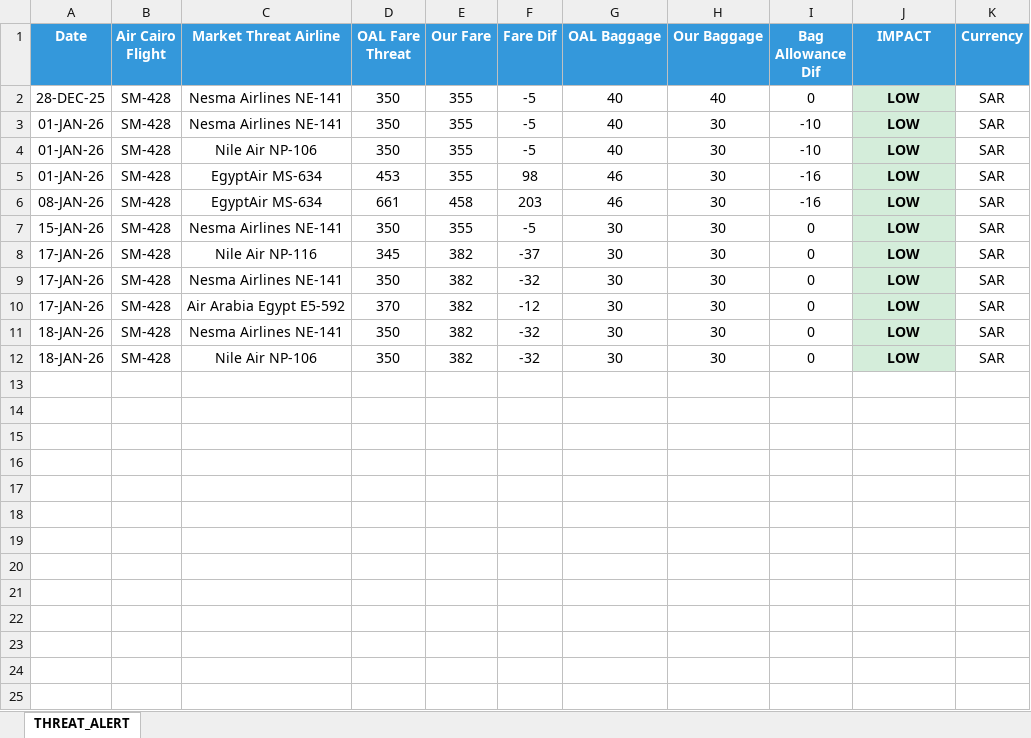
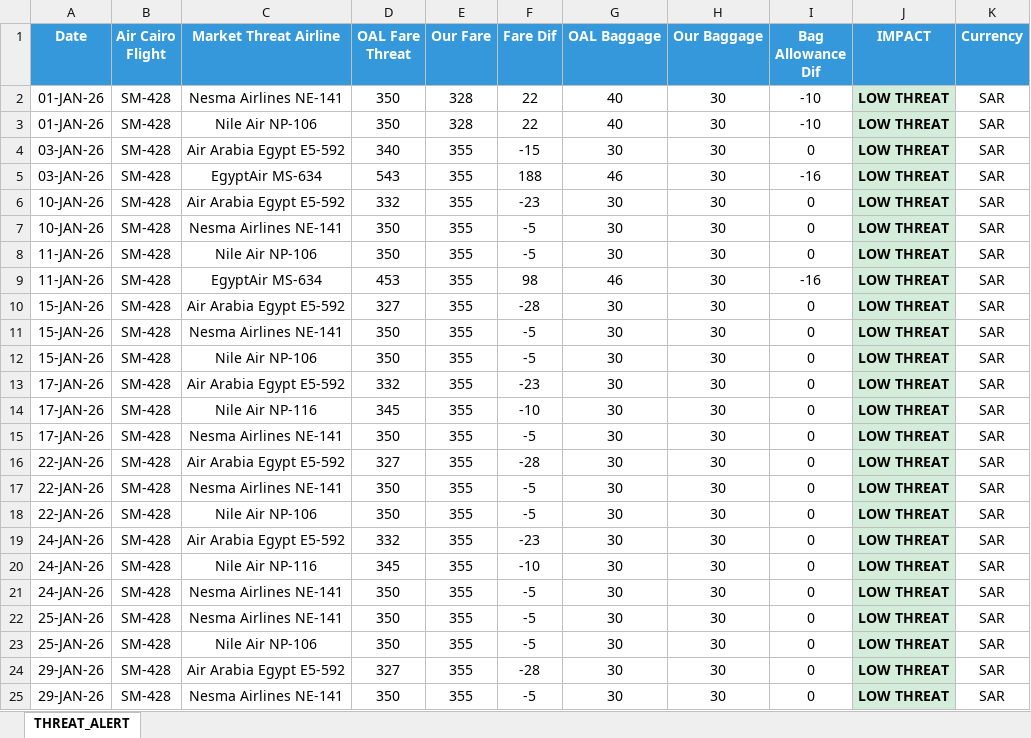
Before and after one commit to GHARIEB-AI/AirCairo, an Excel workbook: excel_routes/route_ELQ_CAI_threats.xlsx, sheet THREAT_ALERT, drawn as a sheet; only a part is shown; values as stored, in another font and other column widths than the file's, no borders; removed rows and columns are numbered as before the commit, all else as after; the diff covers the shown part only; the diff names each change by its address in the sheet, - before the commit and + after, or states it on an @@ line.

```diff
--- a/excel_routes/route_ELQ_CAI_threats.xlsx (sheet THREAT_ALERT)
+++ b/excel_routes/route_ELQ_CAI_threats.xlsx (sheet THREAT_ALERT)
-row 2: 28-DEC-25 | SM-428 | Nesma Airlines NE-141 | 350 | 355 | -5 | 40 | 40 | 0 | LOW | SAR
-E2:E3 (Our Fare): 355
+E2:E3 (Our Fare): 328
-F2:F3 (Fare Dif): -5
+F2:F3 (Fare Dif): 22
-J2:J3 (IMPACT): LOW
+J2:J3 (IMPACT): LOW THREAT
+row 4: 03-JAN-26 | SM-428 | Air Arabia Egypt E5-592 | 340 | 355 | -15 | 30 | 30 | 0 | LOW THREAT | SAR
+row 5: 03-JAN-26 | SM-428 | EgyptAir MS-634 | 543 | 355 | 188 | 46 | 30 | -16 | LOW THREAT | SAR
+row 6: 10-JAN-26 | SM-428 | Air Arabia Egypt E5-592 | 332 | 355 | -23 | 30 | 30 | 0 | LOW THREAT | SAR
+row 7: 10-JAN-26 | SM-428 | Nesma Airlines NE-141 | 350 | 355 | -5 | 30 | 30 | 0 | LOW THREAT | SAR
+row 8: 11-JAN-26 | SM-428 | Nile Air NP-106 | 350 | 355 | -5 | 30 | 30 | 0 | LOW THREAT | SAR
-A9 (Date): 01-JAN-26
+A9 (Date): 11-JAN-26
-J9 (IMPACT): LOW
+J9 (IMPACT): LOW THREAT
-row 6: 08-JAN-26 | SM-428 | EgyptAir MS-634 | 661 | 458 | 203 | 46 | 30 | -16 | LOW | SAR
+row 10: 15-JAN-26 | SM-428 | Air Arabia Egypt E5-592 | 327 | 355 | -28 | 30 | 30 | 0 | LOW THREAT | SAR
-J11 (IMPACT): LOW
+J11 (IMPACT): LOW THREAT
+row 12: 15-JAN-26 | SM-428 | Nile Air NP-106 | 350 | 355 | -5 | 30 | 30 | 0 | LOW THREAT | SAR
+row 13: 17-JAN-26 | SM-428 | Air Arabia Egypt E5-592 | 332 | 355 | -23 | 30 | 30 | 0 | LOW THREAT | SAR
-E14:E18 (Our Fare): 382
+E14:E18 (Our Fare): 355
-F14 (Fare Dif): -37
+F14 (Fare Dif): -10
-J14:J18 (IMPACT): LOW
+J14:J18 (IMPACT): LOW THREAT
-F15 (Fare Dif): -32
+F15 (Fare Dif): -5
-A16 (Date): 17-JAN-26
+A16 (Date): 22-JAN-26
-D16 (OAL Fare Threat): 370
+D16 (OAL Fare Threat): 327
-F16 (Fare Dif): -12
+F16 (Fare Dif): -28
-A17:A18 (Date): 18-JAN-26
+A17:A18 (Date): 22-JAN-26
-F17:F18 (Fare Dif): -32
+F17:F18 (Fare Dif): -5
+row 19: 24-JAN-26 | SM-428 | Air Arabia Egypt E5-592 | 332 | 355 | -23 | 30 | 30 | 0 | LOW THREAT | SAR
+row 20: 24-JAN-26 | SM-428 | Nile Air NP-116 | 345 | 355 | -10 | 30 | 30 | 0 | LOW THREAT | SAR
+row 21: 24-JAN-26 | SM-428 | Nesma Airlines NE-141 | 350 | 355 | -5 | 30 | 30 | 0 | LOW THREAT | SAR
+row 22: 25-JAN-26 | SM-428 | Nesma Airlines NE-141 | 350 | 355 | -5 | 30 | 30 | 0 | LOW THREAT | SAR
+row 23: 25-JAN-26 | SM-428 | Nile Air NP-106 | 350 | 355 | -5 | 30 | 30 | 0 | LOW THREAT | SAR
+row 24: 29-JAN-26 | SM-428 | Air Arabia Egypt E5-592 | 327 | 355 | -28 | 30 | 30 | 0 | LOW THREAT | SAR
+row 25: 29-JAN-26 | SM-428 | Nesma Airlines NE-141 | 350 | 355 | -5 | 30 | 30 | 0 | LOW THREAT | SAR
```
Also changed, not shown: 4 added rows elsewhere in this sheet, excel_routes/LOAD_FACTOR_SUMMARY.xlsx, excel_routes/route_ATZ_RUH_threats.xlsx, 40 other files.
